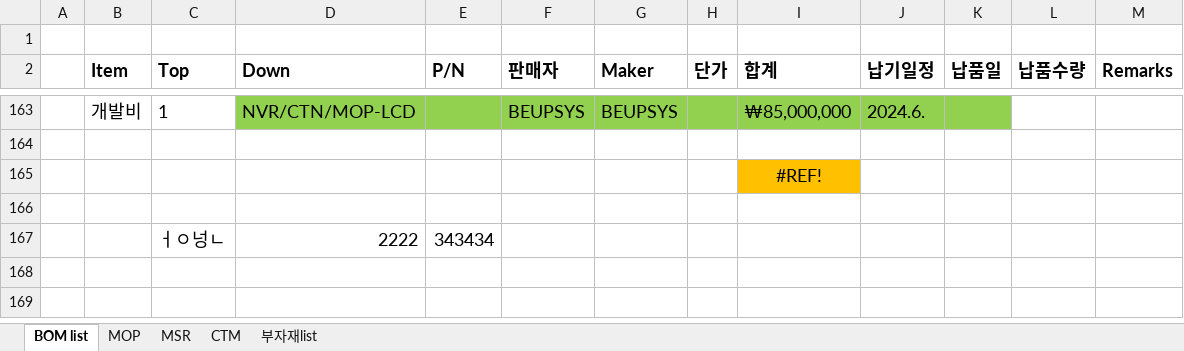
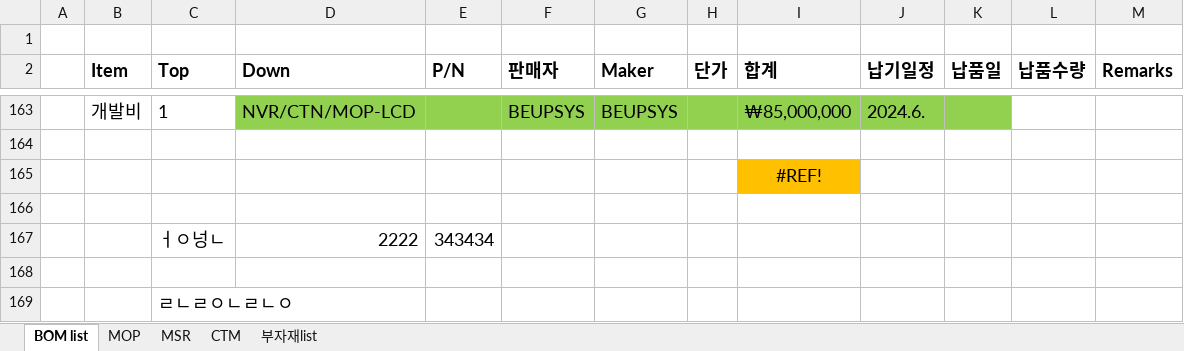
Before and after one commit to JDSCS-Club/GIC_HONGKONG, an Excel workbook: 241108_MSR_MOP_CTM BOM 정리.xlsx, sheet BOM list, drawn as a sheet; only a part is shown, gaps mark what is left out; values as stored, in another font and other column widths than the file's, no borders; the diff names each change by its address in the sheet, - before the commit and + after, or states it on an @@ line.

Commit message:
ㅇㅇㅇ

```diff
--- a/241108_MSR_MOP_CTM BOM 정리.xlsx (sheet BOM list)
+++ b/241108_MSR_MOP_CTM BOM 정리.xlsx (sheet BOM list)
+row 168: (empty)
+row 169:  |  | ㄹㄴㄹㅇㄴㄹㄴㅇ
```
